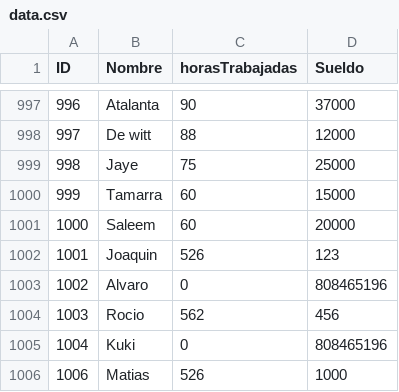
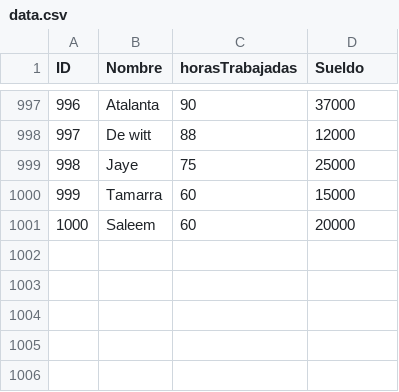
Before and after one commit to joariel93/trabajosPracticos, a CSV file: TrabajoPractico3/data.csv, drawn as a sheet; only a part is shown, gaps mark what is left out.

Commit message:
Ultima correccion

```diff
--- a/TrabajoPractico3/data.csv
+++ b/TrabajoPractico3/data.csv
@@ -1001,6 +1001 @@ ID,Nombre,horasTrabajadas,Sueldo
 1000,Saleem,60,20000
-1001,Joaquin,526,123
-1002,Alvaro,0,808465196
-1003,Rocio,562,456
-1004,Kuki,0,808465196
-1006,Matias,526,1000
```
